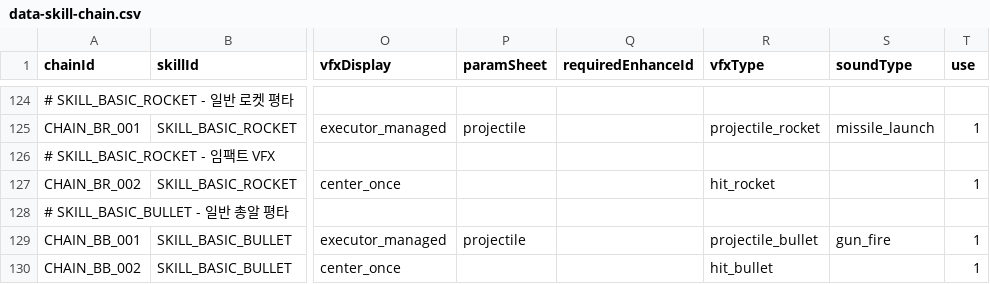
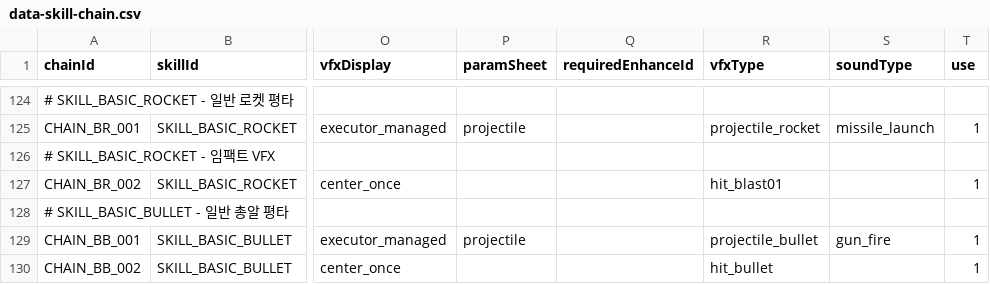
Before and after one commit to wylee-hadeul/zombie-truck-squad-webgl, a CSV file: sandbox/StreamingAssets/data-skill-chain.csv, drawn as a sheet; only a part is shown, gaps mark what is left out; the diff names each change by its address in the sheet, - before the commit and + after, or states it on an @@ line.

```diff
--- a/sandbox/StreamingAssets/data-skill-chain.csv
+++ b/sandbox/StreamingAssets/data-skill-chain.csv
-R127 (vfxType): hit_rocket
+R127 (vfxType): hit_blast01
```
Also changed, not shown: sandbox/StreamingAssets/data-ally.csv, sandbox/StreamingAssets/data-common.csv, 24 other files.
